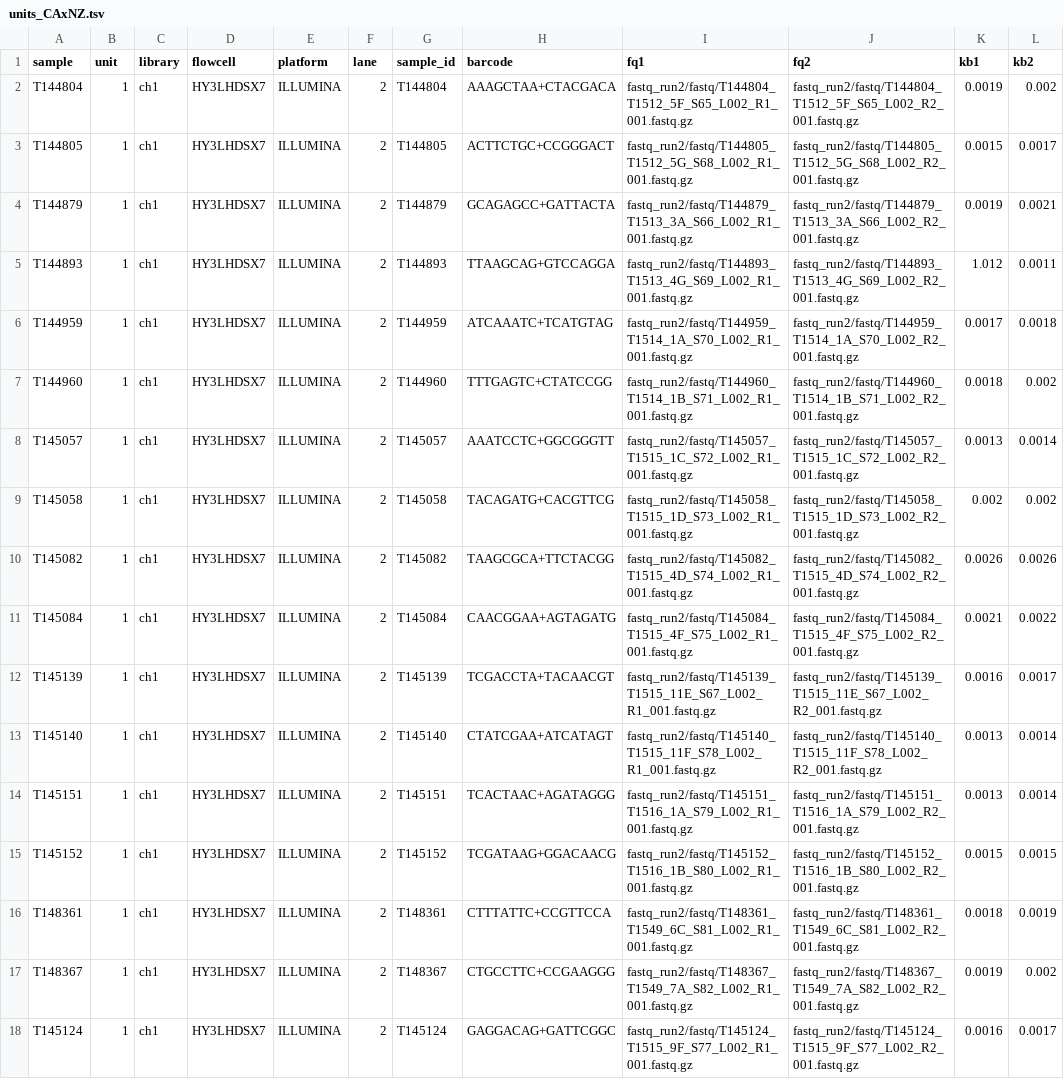
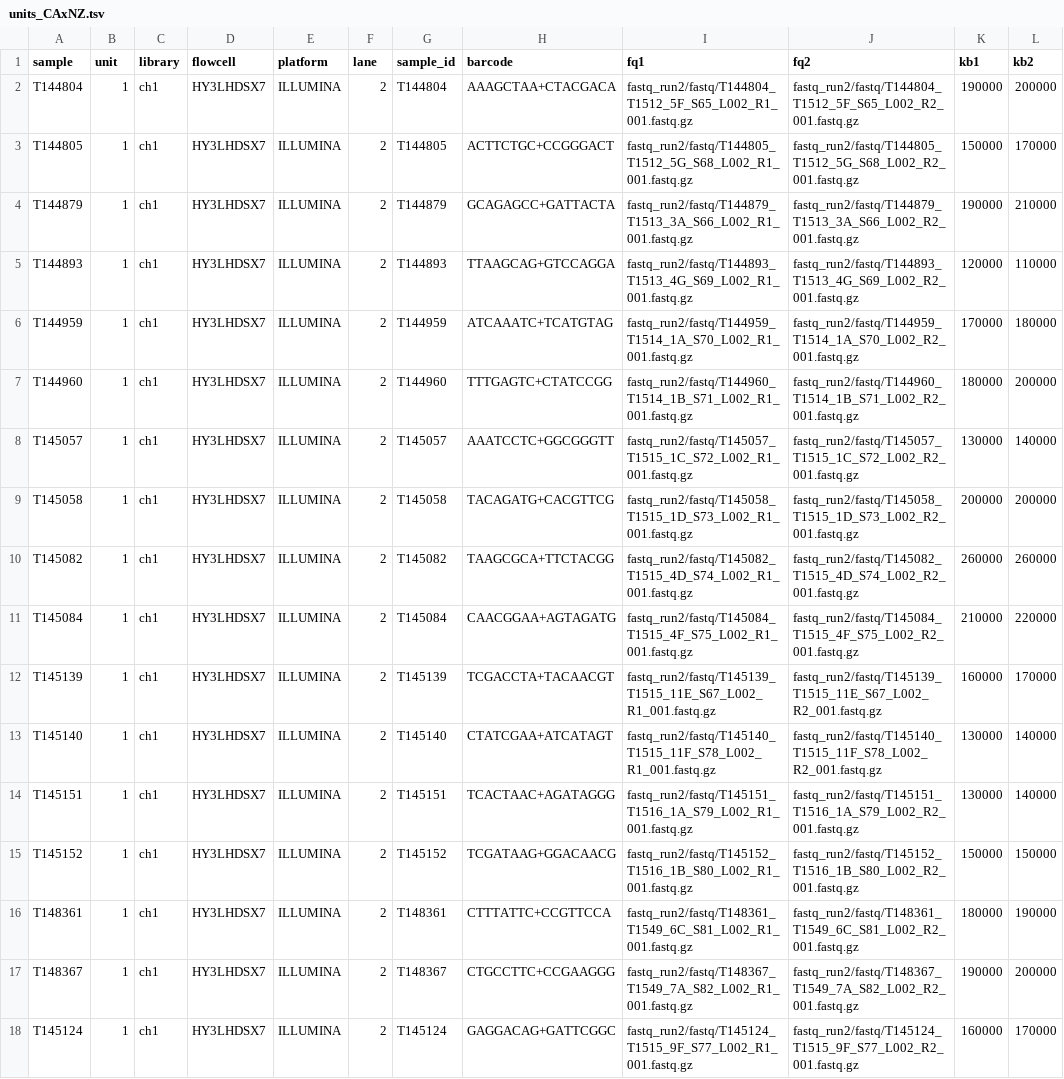
Before and after one commit to carolazari/mega-non-model-wgs-snakeflow, a TSV file: example-configs/arg-nz-ca-chinook/conf/units_CAxNZ.tsv, drawn as a sheet; only a part is shown; the diff covers the shown part only; the diff names each change by its address in the sheet, - before the commit and + after, or states it on an @@ line.

Commit message:
added sacramento winter run to CAxNZ units file

```diff
--- a/example-configs/arg-nz-ca-chinook/conf/units_CAxNZ.tsv
+++ b/example-configs/arg-nz-ca-chinook/conf/units_CAxNZ.tsv
-K2 (kb1): 0.0019
+K2 (kb1): 190000
-L2 (kb2): 0.002
+L2 (kb2): 200000
-K3 (kb1): 0.0015
+K3 (kb1): 150000
-L3 (kb2): 0.0017
+L3 (kb2): 170000
-K4 (kb1): 0.0019
+K4 (kb1): 190000
-L4 (kb2): 0.0021
+L4 (kb2): 210000
-K5 (kb1): 1.012
+K5 (kb1): 120000
-L5 (kb2): 0.0011
+L5 (kb2): 110000
-K6 (kb1): 0.0017
+K6 (kb1): 170000
-L6 (kb2): 0.0018
+L6 (kb2): 180000
-K7 (kb1): 0.0018
+K7 (kb1): 180000
-L7 (kb2): 0.002
+L7 (kb2): 200000
-K8 (kb1): 0.0013
+K8 (kb1): 130000
-L8 (kb2): 0.0014
+L8 (kb2): 140000
-K9 (kb1): 0.002
+K9 (kb1): 200000
-L9 (kb2): 0.002
+L9 (kb2): 200000
-K10 (kb1): 0.0026
+K10 (kb1): 260000
-L10 (kb2): 0.0026
+L10 (kb2): 260000
-K11 (kb1): 0.0021
+K11 (kb1): 210000
-L11 (kb2): 0.0022
+L11 (kb2): 220000
-K12 (kb1): 0.0016
+K12 (kb1): 160000
-L12 (kb2): 0.0017
+L12 (kb2): 170000
-K13:K14 (kb1): 0.0013
+K13:K14 (kb1): 130000
-L13:L14 (kb2): 0.0014
+L13:L14 (kb2): 140000
-K15 (kb1): 0.0015
+K15 (kb1): 150000
-L15 (kb2): 0.0015
+L15 (kb2): 150000
-K16 (kb1): 0.0018
+K16 (kb1): 180000
-L16 (kb2): 0.0019
+L16 (kb2): 190000
-K17 (kb1): 0.0019
+K17 (kb1): 190000
-L17 (kb2): 0.002
+L17 (kb2): 200000
-K18 (kb1): 0.0016
+K18 (kb1): 160000
-L18 (kb2): 0.0017
+L18 (kb2): 170000
```
Also changed, not shown: 2 added rows and 63 edited cells elsewhere in this file.
